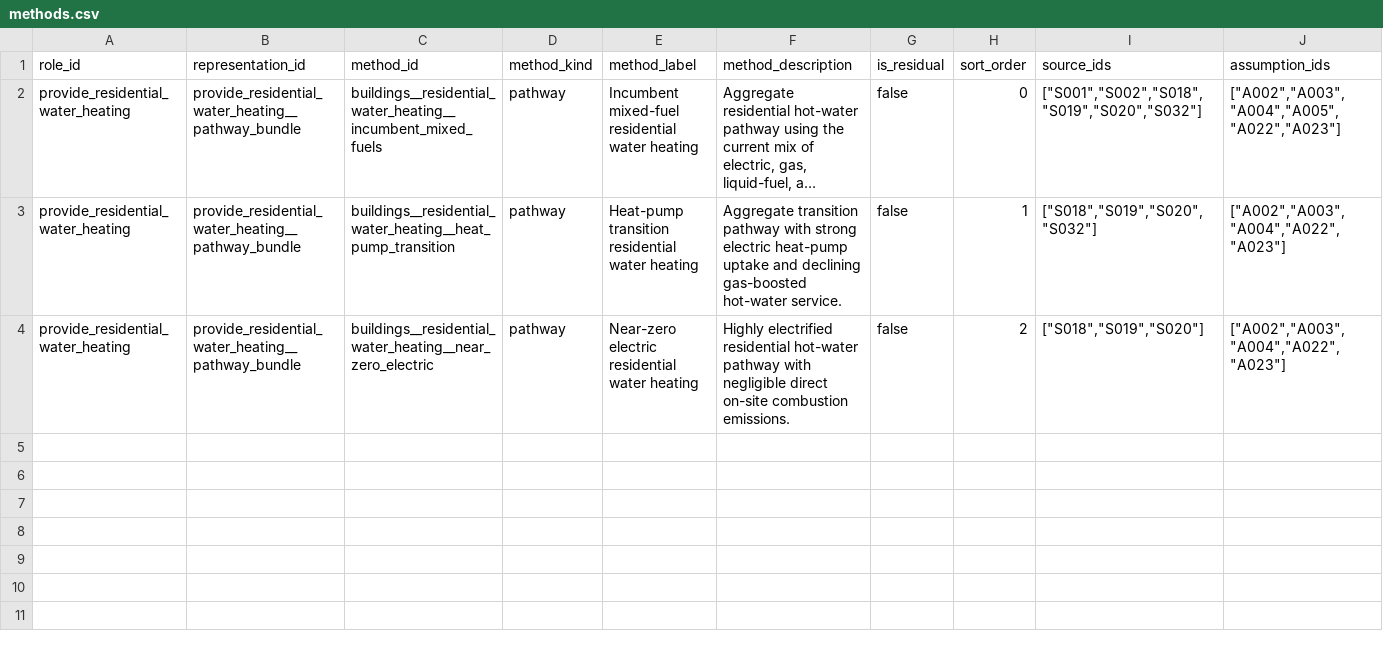
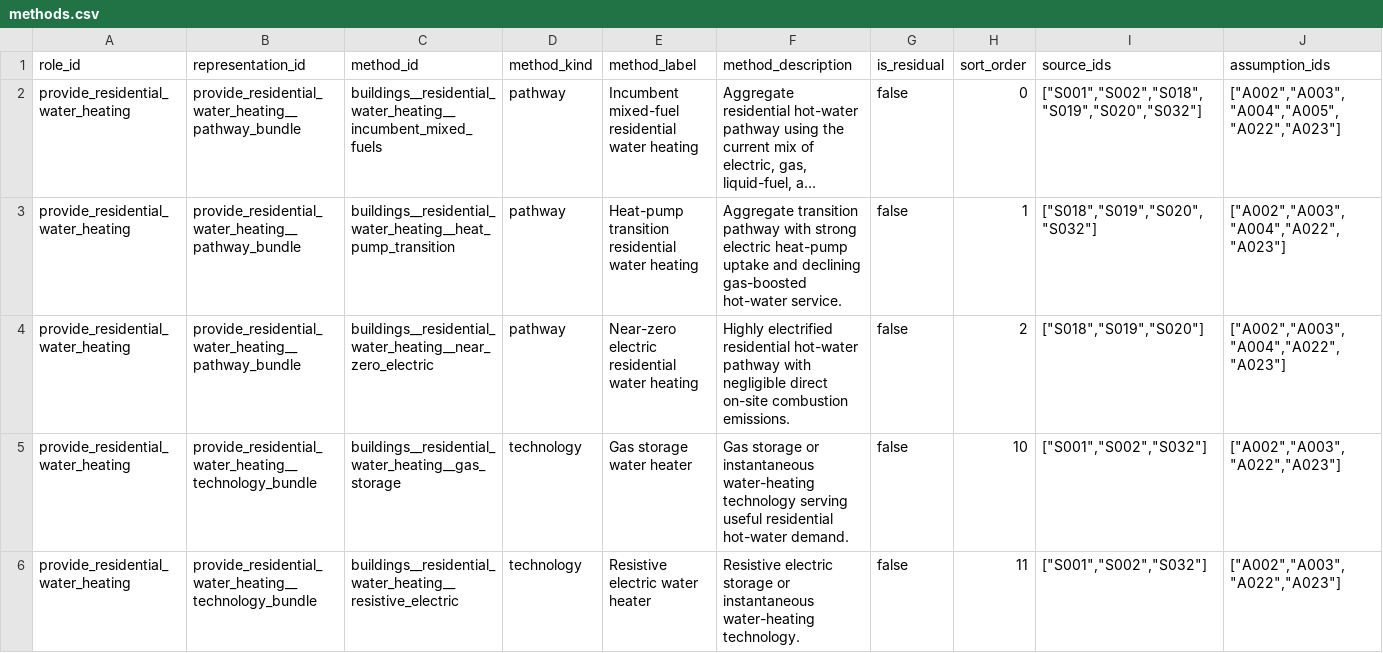
Before and after one commit to austimes/simple-msm, a CSV file: energy_system_representation_library/roles/provide_residential_water_heating/methods.csv, drawn as a sheet; only a part is shown; long unchanged cells end in …; rows hold the shown columns only; the diff covers the shown part only; the diff names each change by its address in the sheet, - before the commit and + after, or states it on an @@ line.

Commit message:
Author residential water heating technologies

```diff
--- a/energy_system_representation_library/roles/provide_residential_water_heating/methods.csv
+++ b/energy_system_representation_library/roles/provide_residential_water_heating/methods.csv
+row 5: provide_residential_water_heating | provide_residential_water_heating__technology_bundle | buildings__residential_water_heating__gas_storage | technology | Gas storage water heater | Gas storage or instantaneous water-heating technology serving useful residential hot-water demand. | false | 10 | ["S001","S002","S032"] | ["A002","A003","A022","A023"]
+row 6: provide_residential_water_heating | provide_residential_water_heating__technology_bundle | buildings__residential_water_heating__resistive_electric | technology | Resistive electric water heater | Resistive electric storage or instantaneous water-heating technology. | false | 11 | ["S001","S002","S032"] | ["A002","A003","A022","A023"]
```
Also changed, not shown: 2 added rows elsewhere in this file, energy_system_representation_library/shared/representation_incumbents.csv, energy_system_representation_library/shared/representations.csv, 9 other files.
